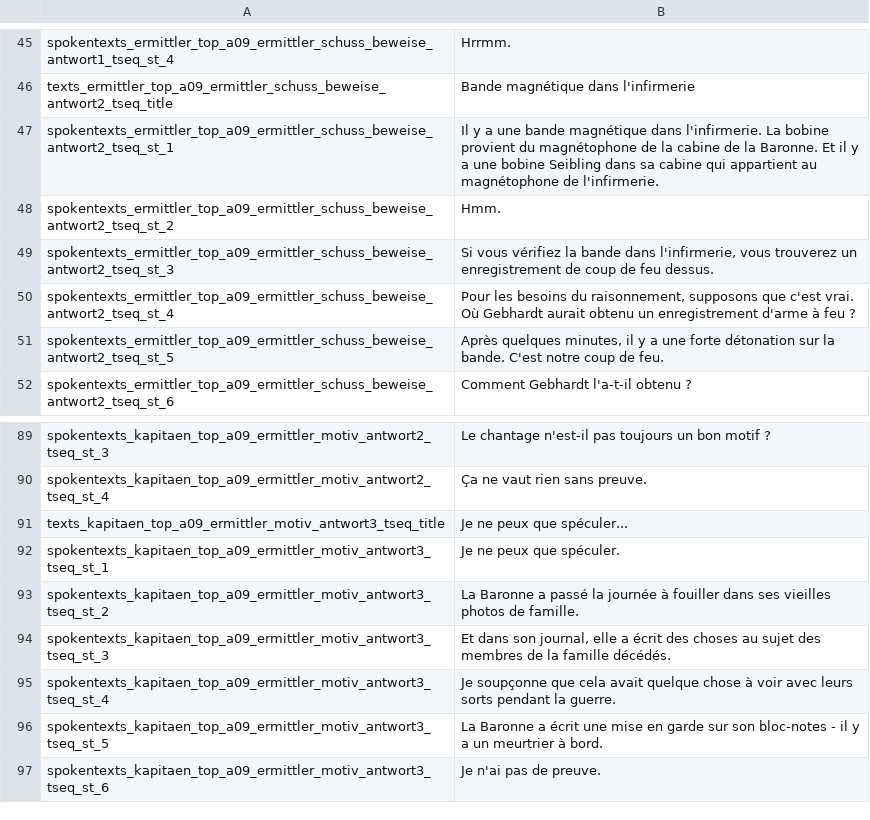
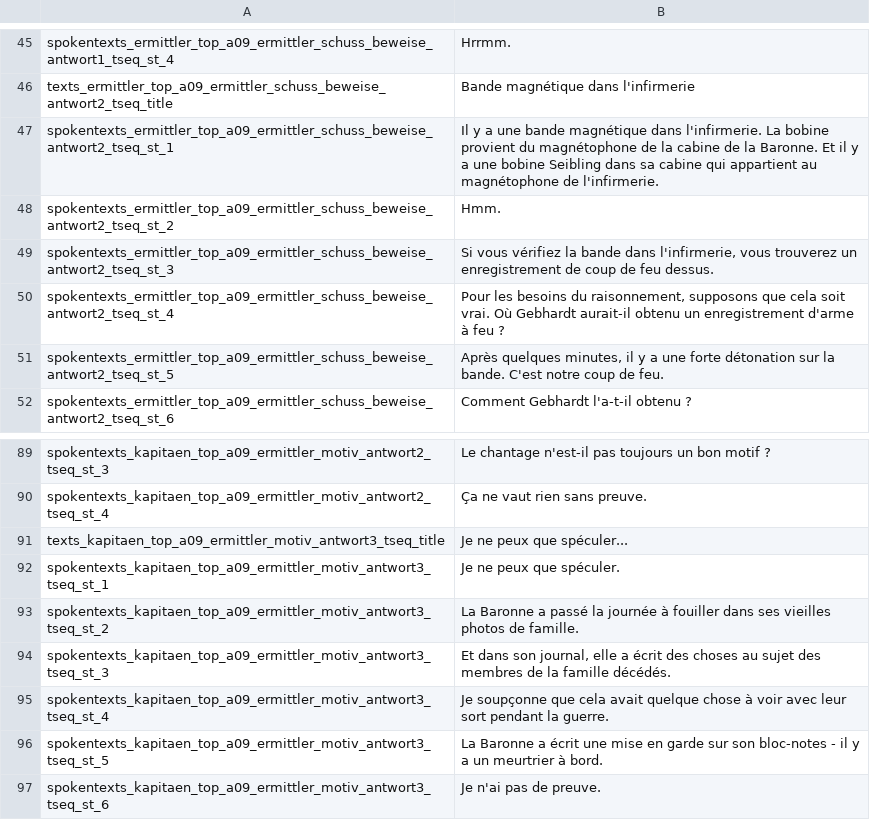
Before and after one commit to Smash15195/Traduction-Francaise-The-Raven---Chapter-2---Ancestry-of-Lies, a CSV file: episode_2/lang/fr/text/abschnitt_09/loca.csv, drawn as a sheet; only a part is shown, gaps mark what is left out.

Commit message:
Modif mineure

```diff
--- a/episode_2/lang/fr/text/abschnitt_09/loca.csv
+++ b/episode_2/lang/fr/text/abschnitt_09/loca.csv
@@ -49,3 +49,3 @@ spokentexts_ermittler_top_a09_ermittler_schuss_beweise_antwort2_tseq_st_2;Hmm.
 spokentexts_ermittler_top_a09_ermittler_schuss_beweise_antwort2_tseq_st_3;Si vous vérifiez la bande dans l'infirmerie, vous trouverez un enregistrement de coup de feu dessus.
-spokentexts_ermittler_top_a09_ermittler_schuss_beweise_antwort2_tseq_st_4;Pour les besoins du raisonnement, supposons que c'est vrai. Où Gebhardt aurait obtenu un enregistrement d'arme à feu ?
+spokentexts_ermittler_top_a09_ermittler_schuss_beweise_antwort2_tseq_st_4;Pour les besoins du raisonnement, supposons que cela soit vrai. Où Gebhardt aurait-il obtenu un enregistrement d'arme à feu ?
 spokentexts_ermittler_top_a09_ermittler_schuss_beweise_antwort2_tseq_st_5;Après quelques minutes, il y a une forte détonation sur la bande. C'est notre coup de feu.
@@ -94,3 +94,3 @@ spokentexts_kapitaen_top_a09_ermittler_motiv_antwort3_tseq_st_2;La Baronne a pas
 spokentexts_kapitaen_top_a09_ermittler_motiv_antwort3_tseq_st_3;Et dans son journal, elle a écrit des choses au sujet des membres de la famille décédés.
-spokentexts_kapitaen_top_a09_ermittler_motiv_antwort3_tseq_st_4;Je soupçonne que cela avait quelque chose à voir avec leurs sorts pendant la guerre.
+spokentexts_kapitaen_top_a09_ermittler_motiv_antwort3_tseq_st_4;Je soupçonne que cela avait quelque chose à voir avec leur sort pendant la guerre.
 spokentexts_kapitaen_top_a09_ermittler_motiv_antwort3_tseq_st_5;La Baronne a écrit une mise en garde sur son bloc-notes - il y a un meurtrier à bord.
```
